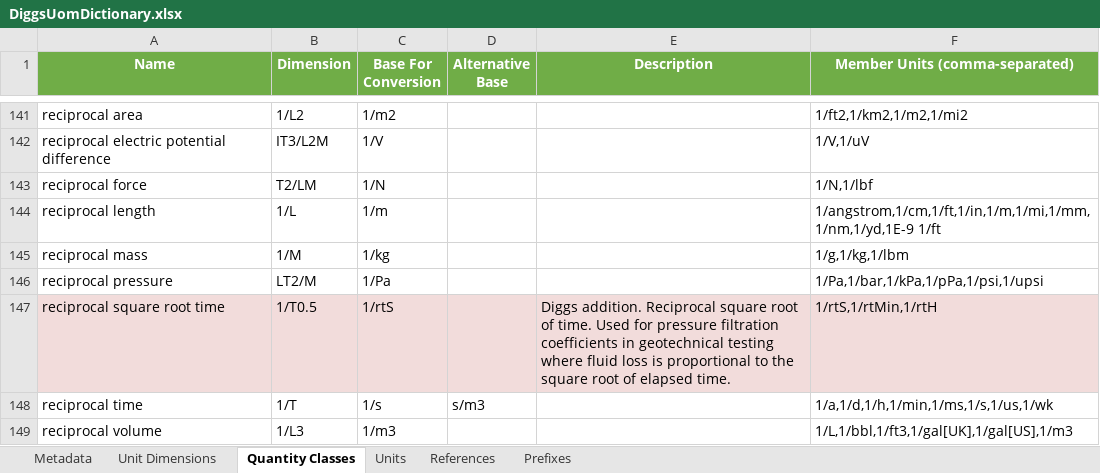
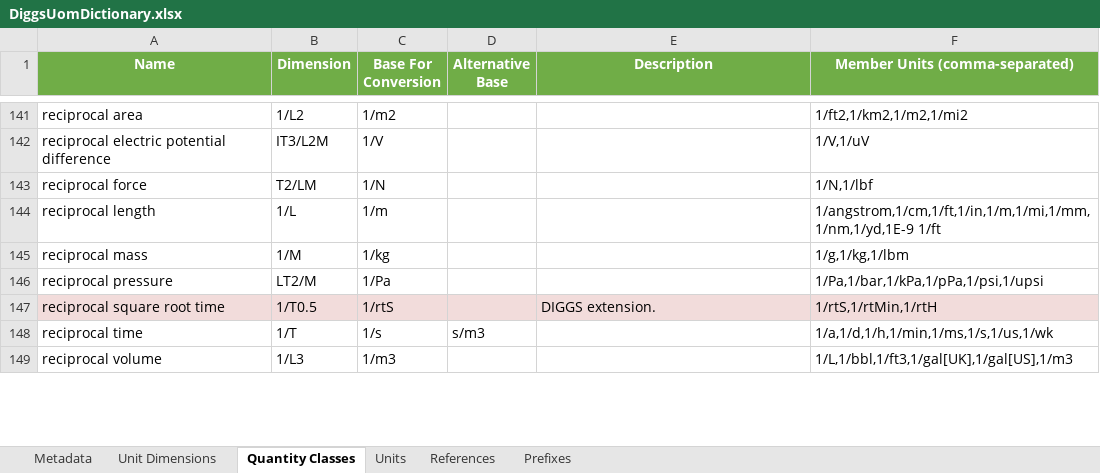
Before and after one commit to DIGGSml/def, an Excel workbook: uom/DiggsUomDictionary.xlsx, sheet Quantity Classes, drawn as a sheet; only a part is shown, gaps mark what is left out; values as stored, in another font and other column widths than the file's, no borders; the diff covers the shown part only; the diff names each change by its address in the sheet, - before the commit and + after, or states it on an @@ line.

Commit message:
Update DiggsUomDictionary.xlsx

```diff
--- a/uom/DiggsUomDictionary.xlsx (sheet Quantity Classes)
+++ b/uom/DiggsUomDictionary.xlsx (sheet Quantity Classes)
-E147 (Description): Diggs addition. Reciprocal square root of time. Used for pressure filtration coefficients in geotechnical testing where fluid loss is proportional to the square root of elapsed time.
+E147 (Description): DIGGS extension.
```
Also changed, not shown: 5 edited cells elsewhere in this sheet, sheet Units.
